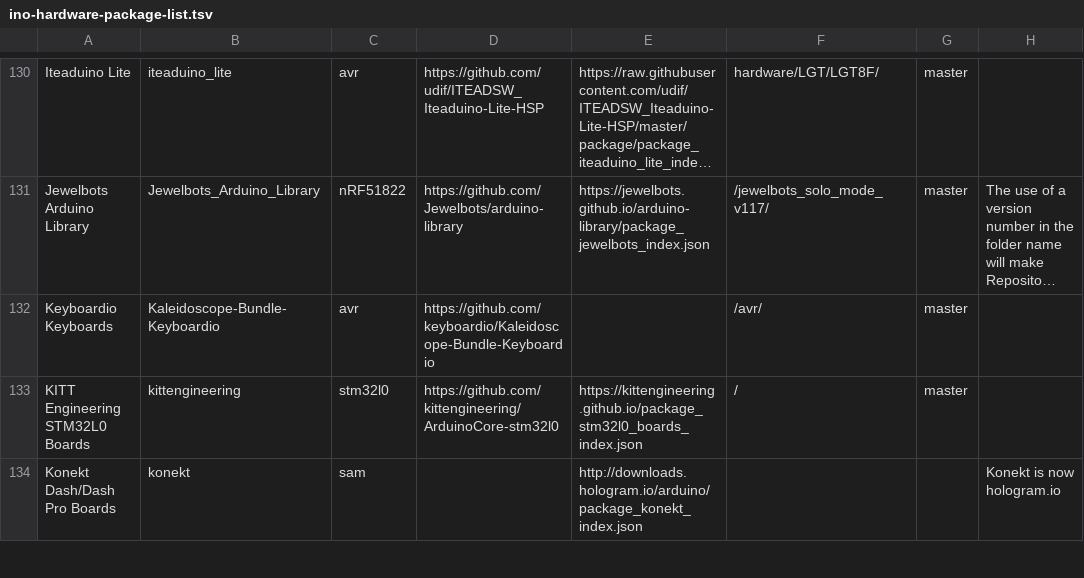
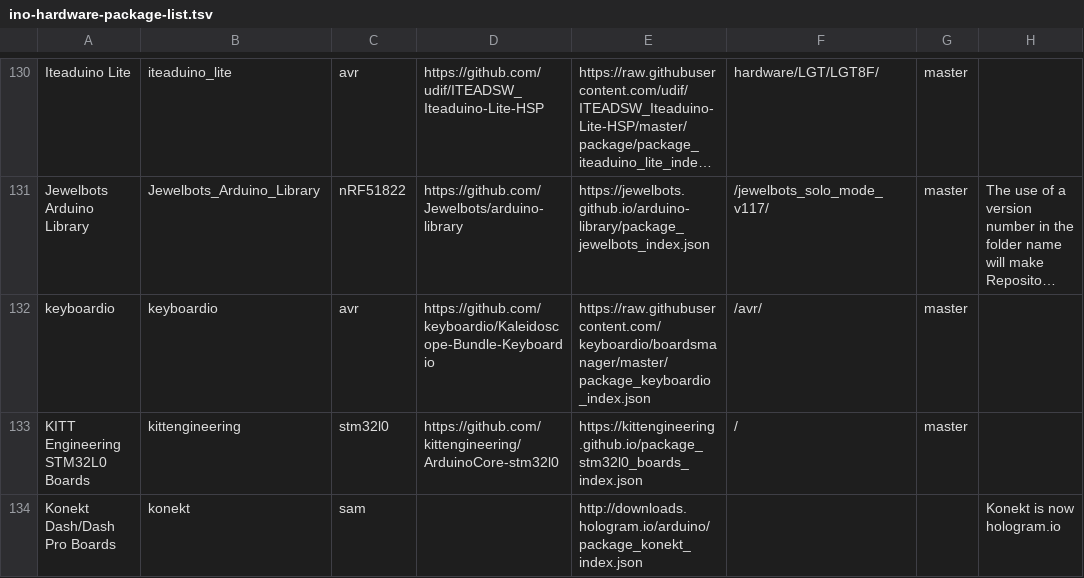
Before and after one commit to per1234/inoplatforms, a TSV file: ino-hardware-package-list.tsv, drawn as a sheet; only a part is shown, gaps mark what is left out; long unchanged cells end in …; the diff names each change by its address in the sheet, - before the commit and + after, or states it on an @@ line.

Commit message:
Add package index URL for keyboardio
Entry updated to reflect the data provided by the package index.

```diff
--- a/ino-hardware-package-list.tsv
+++ b/ino-hardware-package-list.tsv
-A132: Keyboardio Keyboards
+A132: keyboardio
-B132: Kaleidoscope-Bundle-Keyboardio
+B132: keyboardio
-E132: (empty)
+E132: https://raw.githubusercontent.com/keyboardio/boardsmanager/master/package_keyboardio_index.json
```
